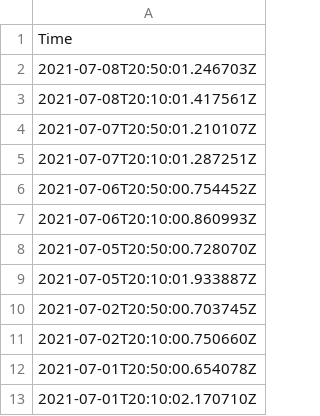
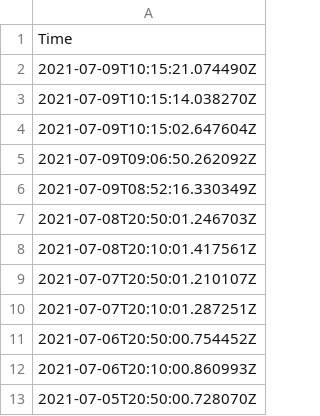
Before and after one commit to JinCheolChoi/Stock_Analysis, a CSV file: Log/Stop_Live_Trading_Log.csv, drawn as a sheet; only a part is shown; the shorter side is filled out with more unchanged rows; the diff names each change by its address in the sheet, - before the commit and + after, or states it on an @@ line.

Commit message:
'Filter' to Get_Data

```diff
--- a/Log/Stop_Live_Trading_Log.csv
+++ b/Log/Stop_Live_Trading_Log.csv
+row 2: 2021-07-09T10:15:21.074490Z
+row 3: 2021-07-09T10:15:14.038270Z
+row 4: 2021-07-09T10:15:02.647604Z
+row 5: 2021-07-09T09:06:50.262092Z
+row 6: 2021-07-09T08:52:16.330349Z
```
Also changed, not shown: 5 other files.
